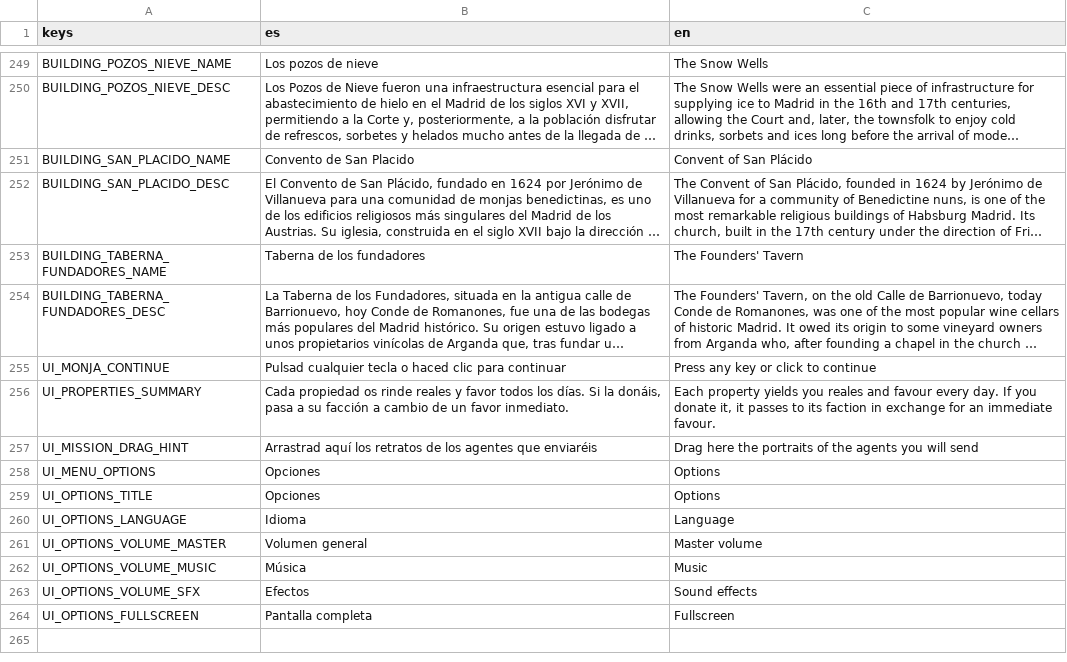
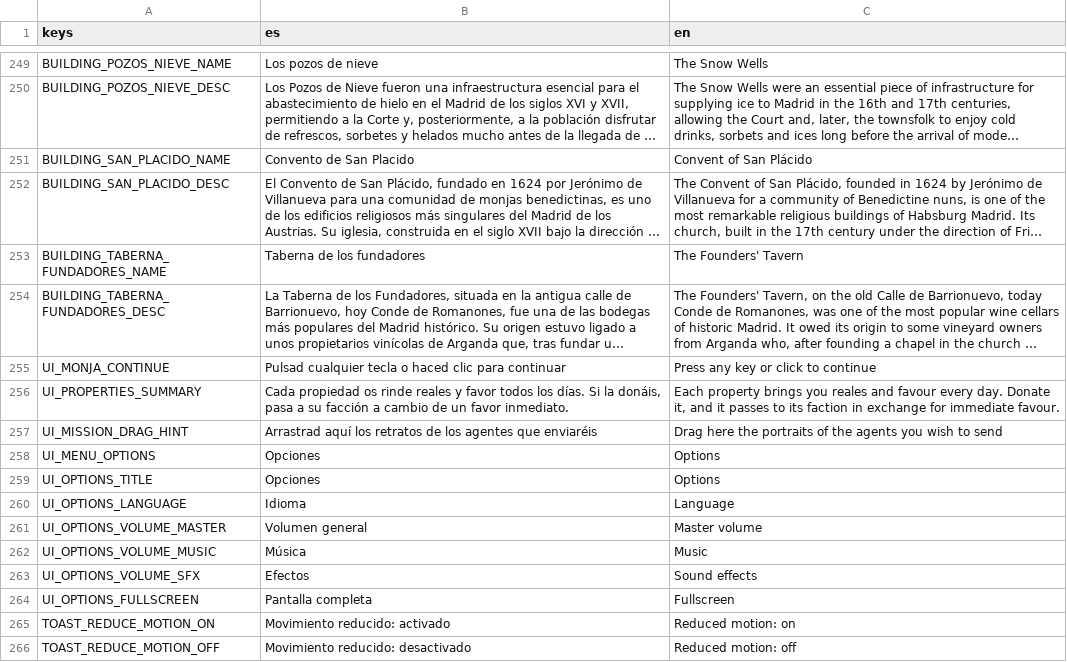
Before and after one commit to josubg/ac, a CSV file: resources/i18n/rosetta.csv, drawn as a sheet; only a part is shown, gaps mark what is left out; long unchanged cells end in …; the diff names each change by its address in the sheet, - before the commit and + after, or states it on an @@ line.

```diff
--- a/resources/i18n/rosetta.csv
+++ b/resources/i18n/rosetta.csv
-C256 (en): Each property yields you reales and favour every day. If you donate it, it passes to its faction in exchange for an immediate favour.
+C256 (en): Each property brings you reales and favour every day. Donate it, and it passes to its faction in exchange for immediate favour.
-C257 (en): …agents you will send
+C257 (en): …agents you wish to send
+row 265: TOAST_REDUCE_MOTION_ON | Movimiento reducido: activado | Reduced motion: on
+row 266: TOAST_REDUCE_MOTION_OFF | Movimiento reducido: desactivado | Reduced motion: off
```
Also changed, not shown: 2 other files.
